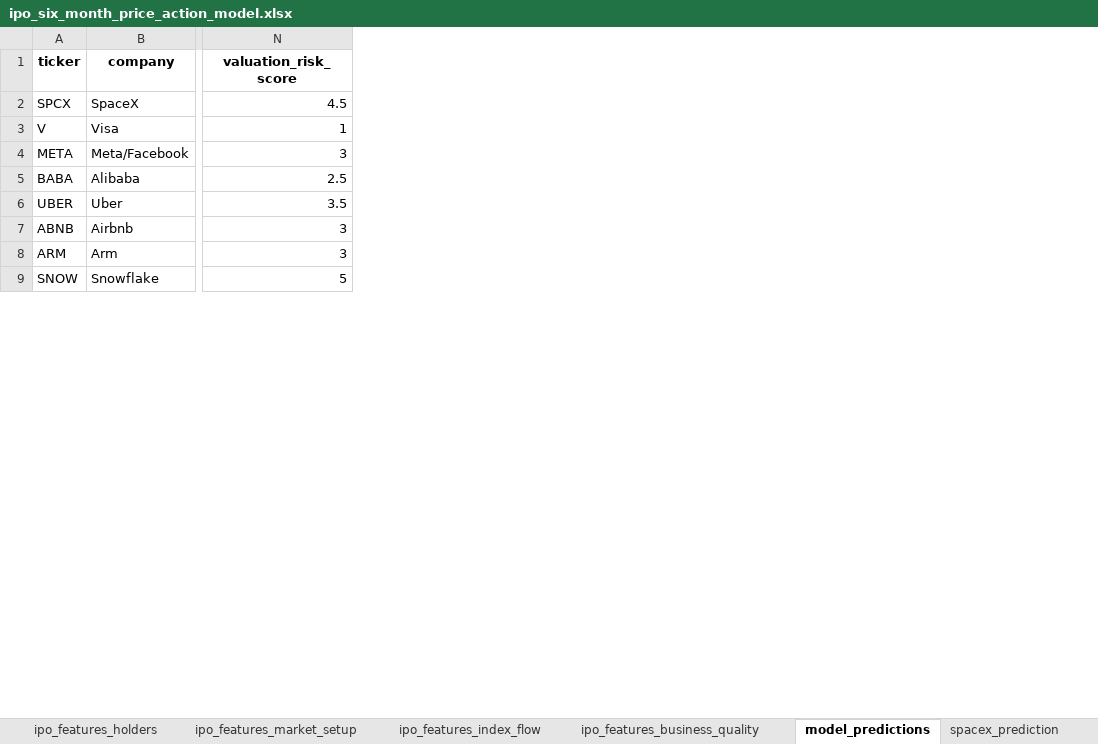
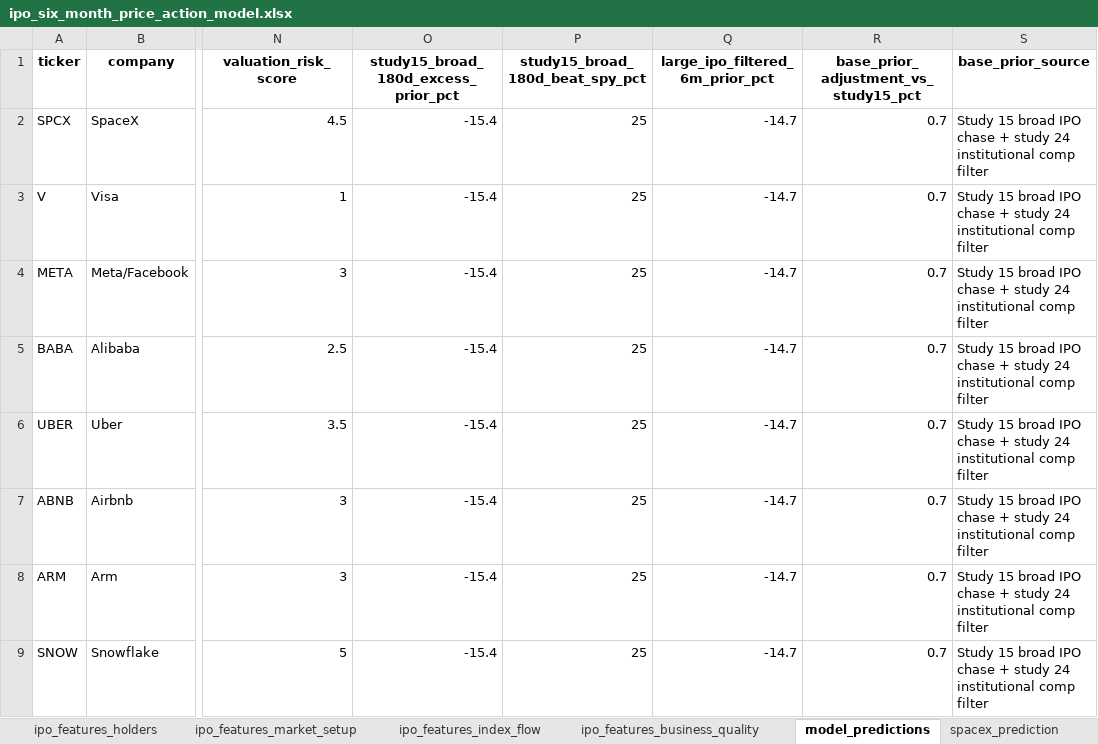
Before and after one commit to yeh0211/Yeh-Capital-Public, an Excel workbook: 25-ipo-six-month-price-action/ipo_six_month_price_action_model.xlsx, sheet model_predictions, drawn as a sheet; only a part is shown, gaps mark what is left out; values as stored, in another font and other column widths than the file's, no borders; the diff names each change by its address in the sheet, - before the commit and + after, or states it on an @@ line.

Commit message:
Merge IPO chase study into six-month predictor

```diff
--- a/25-ipo-six-month-price-action/ipo_six_month_price_action_model.xlsx (sheet model_predictions)
+++ b/25-ipo-six-month-price-action/ipo_six_month_price_action_model.xlsx (sheet model_predictions)
+column O, rows 1-9: study15_broad_180d_excess_prior_pct | -15.4 | -15.4 | -15.4 | -15.4 | -15.4 | -15.4 | -15.4 | -15.4
+column P (study15_broad_180d_beat_spy_pct), rows 2-9: all 25
+column Q (large_ipo_filtered_6m_prior_pct), rows 2-9: all -14.7
+column R, rows 1-9: base_prior_adjustment_vs_study15_pct | 0.7 | 0.7 | 0.7 | 0.7 | 0.7 | 0.7 | 0.7 | 0.7
+column S (base_prior_source), rows 2-9: all Study 15 broad IPO chase + study 24 institutional comp filter
```
Also changed, not shown: sheet feature_dictionary, sheet validation_checks, sheet summary, sheet spacex_prediction, other sheet tabs, 12 other files.
